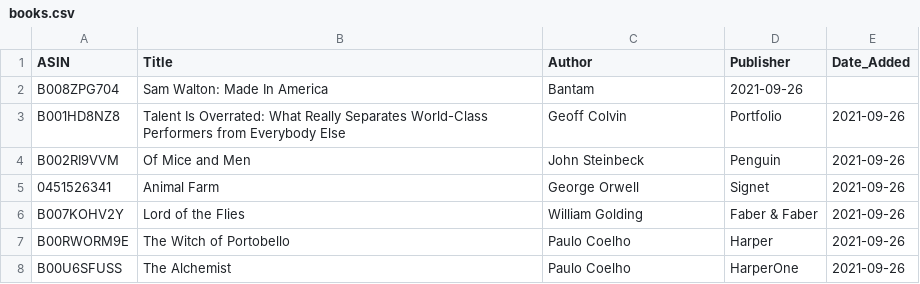
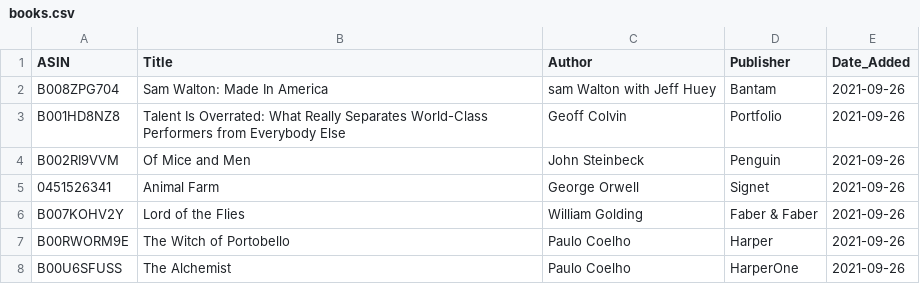
Before and after one commit to jacechua/infinite-library-babel, a CSV file: books.csv, drawn as a sheet; only a part is shown.

Commit message:
Update books.csv

```diff
--- a/books.csv
+++ b/books.csv
@@ -1,3 +1,3 @@
 ASIN,Title,Author,Publisher,Date_Added
-B008ZPG704,"Sam Walton: Made In America",Bantam,2021-09-26
+B008ZPG704,"Sam Walton: Made In America",sam Walton with Jeff Huey,Bantam,2021-09-26
 B001HD8NZ8,"Talent Is Overrated: What Really Separates World-Class Performers from Everybody Else",Geoff Colvin,Portfolio,2021-09-26
```
